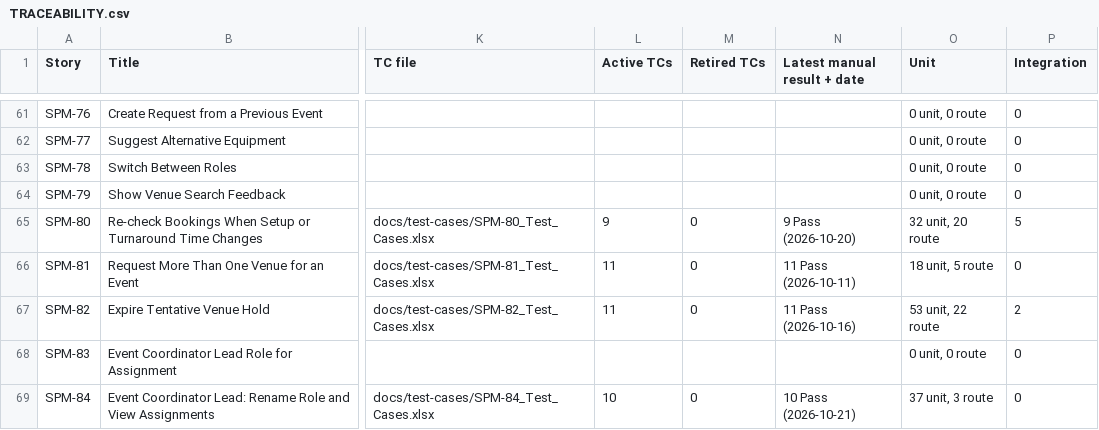
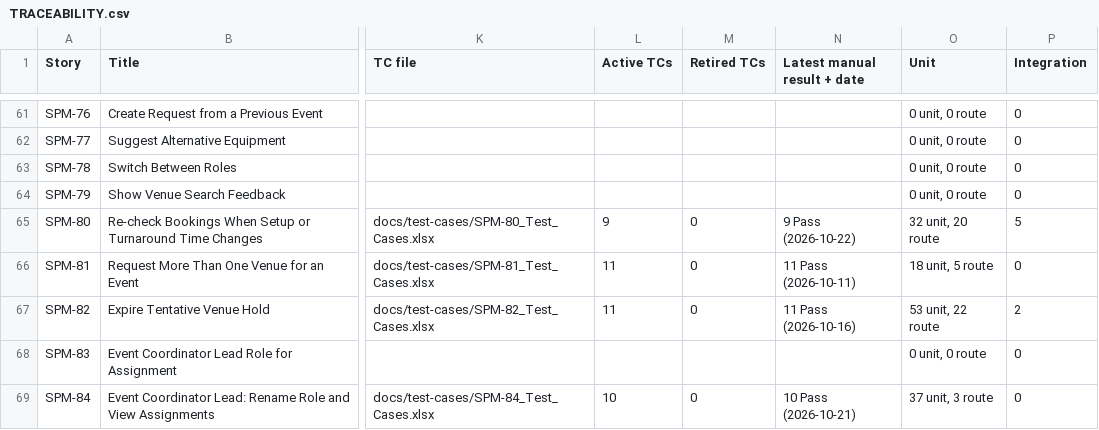
Before and after one commit to kchoongg/IS212, a CSV file: docs/traceability/TRACEABILITY.csv, drawn as a sheet; only a part is shown, gaps mark what is left out; the diff names each change by its address in the sheet, - before the commit and + after, or states it on an @@ line.

```diff
--- a/docs/traceability/TRACEABILITY.csv
+++ b/docs/traceability/TRACEABILITY.csv
-N65 (Latest manual result + date): 9 Pass (2026-10-20)
+N65 (Latest manual result + date): 9 Pass (2026-10-22)
```
Also changed, not shown: 1 other file.
